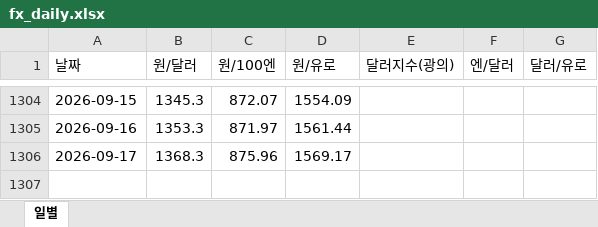
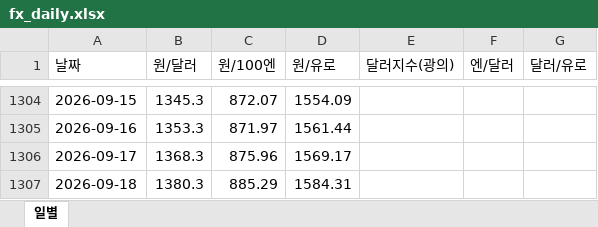
Before and after one commit to rhddyd12345678-blip/macro-econ-tracker, an Excel workbook: site/data/downloads/fx_daily.xlsx, sheet 일별, drawn as a sheet; only a part is shown, gaps mark what is left out; values as stored, in another font and other column widths than the file's, no borders; the diff names each change by its address in the sheet, - before the commit and + after, or states it on an @@ line.

```diff
--- a/site/data/downloads/fx_daily.xlsx (sheet 일별)
+++ b/site/data/downloads/fx_daily.xlsx (sheet 일별)
+row 1307: 2026-09-18 | 1380.3 | 885.29 | 1584.31
```
Also changed, not shown: site/data/downloads/japan.xlsx, site/data/downloads/korea.xlsx, 14 other files.
